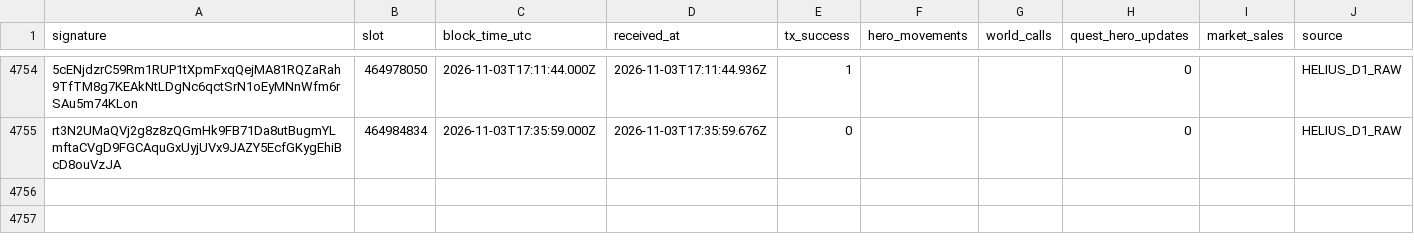
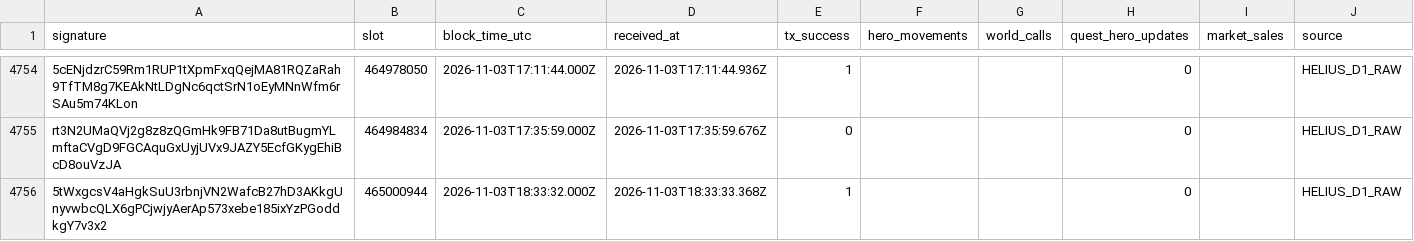
Before and after one commit to cjohnsongh/guild-saga-analytics, a CSV file: data/state/webhook_processed_events.csv, drawn as a sheet; only a part is shown, gaps mark what is left out; the diff names each change by its address in the sheet, - before the commit and + after, or states it on an @@ line.

```diff
--- a/data/state/webhook_processed_events.csv
+++ b/data/state/webhook_processed_events.csv
+row 4756: 5tWxgcsV4aHgkSuU3rbnjVN2WafcB27hD3AKkgUnyvwbcQLX6gPCjwjyAerAp573xebe185ixYzPGoddkgY7v3x2 | 465000944 | 2026-11-03T18:33:32.000Z | 2026-11-03T18:33:33.368Z | 1 |  |  | 0 |  | HELIUS_D1_RAW
```
Also changed, not shown: 5 other files.
